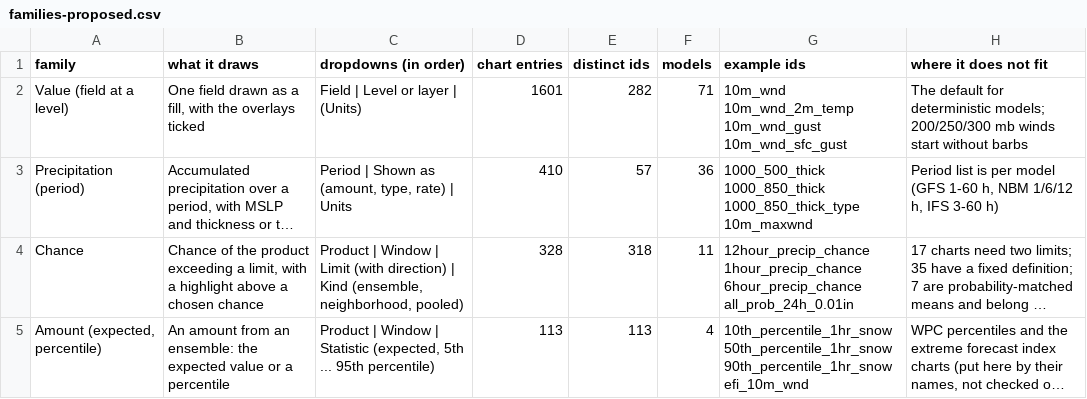
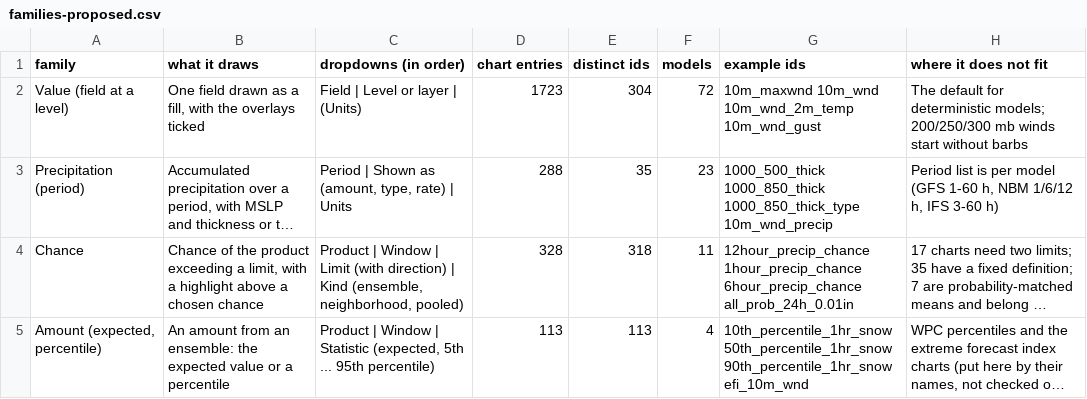
Before and after one commit to intelati26/wxqt-grib, a CSV file: docs/presets/families-proposed.csv, drawn as a sheet; only a part is shown; long unchanged cells end in …; the diff names each change by its address in the sheet, - before the commit and + after, or states it on an @@ line.

```diff
--- a/docs/presets/families-proposed.csv
+++ b/docs/presets/families-proposed.csv
-D2 (chart entries): 1601
+D2 (chart entries): 1723
-E2 (distinct ids): 282
+E2 (distinct ids): 304
-F2 (models): 71
+F2 (models): 72
-G2 (example ids): 10m_wnd 10m_wnd_2m_temp 10m_wnd_gust 10m_wnd_sfc_gust
+G2 (example ids): 10m_maxwnd 10m_wnd 10m_wnd_2m_temp 10m_wnd_gust
-D3 (chart entries): 410
+D3 (chart entries): 288
-E3 (distinct ids): 57
+E3 (distinct ids): 35
-F3 (models): 36
+F3 (models): 23
-G3 (example ids): …1000_850_thick 1000_850_thick_type 10m_maxwnd
+G3 (example ids): …1000_850_thick 1000_850_thick_type 10m_wnd_precip
```
Also changed, not shown: 3 other files.
